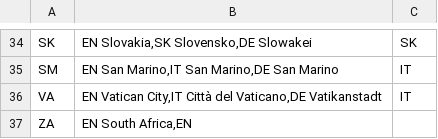
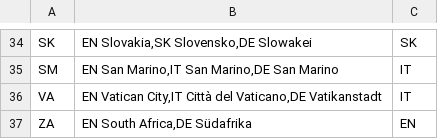
Before and after one commit to openpotato/openholidaysapi.data, a CSV file: src/countries.csv, drawn as a sheet; only a part is shown, gaps mark what is left out.

Commit message:
Bugfix

```diff
--- a/src/countries.csv
+++ b/src/countries.csv
@@ -36,2 +36,2 @@ SM;EN San Marino,IT San Marino,DE San Marino;IT
 VA;EN Vatican City,IT Città del Vaticano,DE Vatikanstadt;IT
-ZA;EN South Africa,EN
+ZA;EN South Africa,DE Südafrika;EN
```
